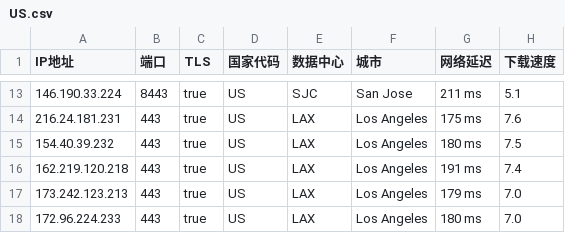
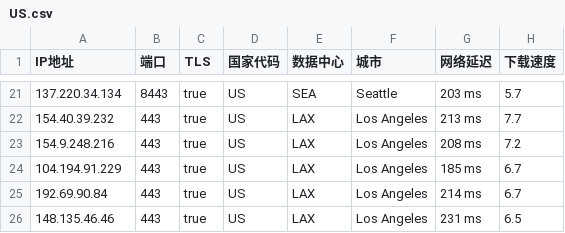
Before and after one commit to chuansuodiqiu/DownlodKV, a CSV file: US.csv, drawn as a sheet; only a part is shown, gaps mark what is left out; the diff covers the shown part only.

```diff
--- a/US.csv
+++ b/US.csv
@@ -13,6 +21,6 @@ IP地址,端口,TLS,国家代码,数据中心,城市,网络延迟,下载速度
-146.190.33.224,8443,true,US,SJC,San Jose,211 ms,5.1
-216.24.181.231,443,true,US,LAX,Los Angeles,175 ms,7.6
-154.40.39.232,443,true,US,LAX,Los Angeles,180 ms,7.5
-162.219.120.218,443,true,US,LAX,Los Angeles,191 ms,7.4
-173.242.123.213,443,true,US,LAX,Los Angeles,179 ms,7.0
-172.96.224.233,443,true,US,LAX,Los Angeles,180 ms,7.0
+137.220.34.134,8443,true,US,SEA,Seattle,203 ms,5.7
+154.40.39.232,443,true,US,LAX,Los Angeles,213 ms,7.7
+154.9.248.216,443,true,US,LAX,Los Angeles,208 ms,7.2
+104.194.91.229,443,true,US,LAX,Los Angeles,185 ms,6.7
+192.69.90.84,443,true,US,LAX,Los Angeles,214 ms,6.7
+148.135.46.46,443,true,US,LAX,Los Angeles,231 ms,6.5
```
Also changed, not shown: 12 added rows, 4 removed rows and 16 edited cells elsewhere in this file, EU.csv, JP.csv, 4 other files.
